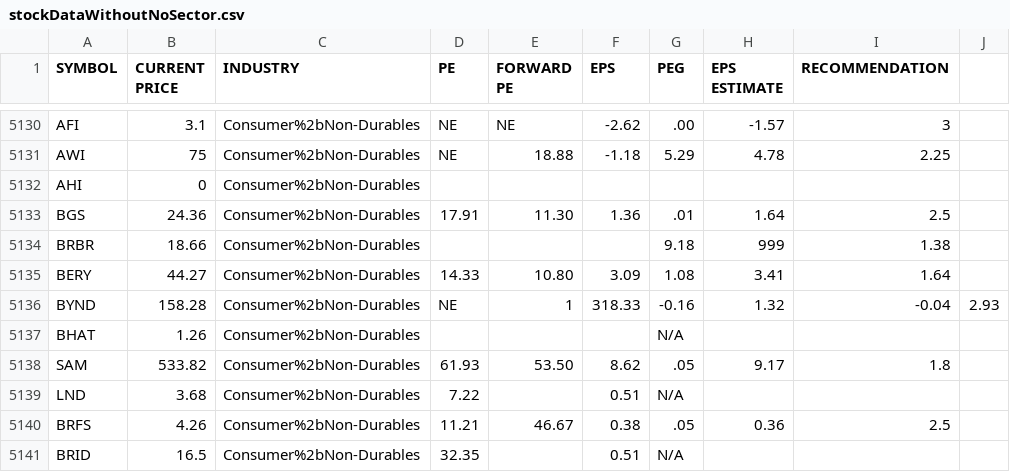
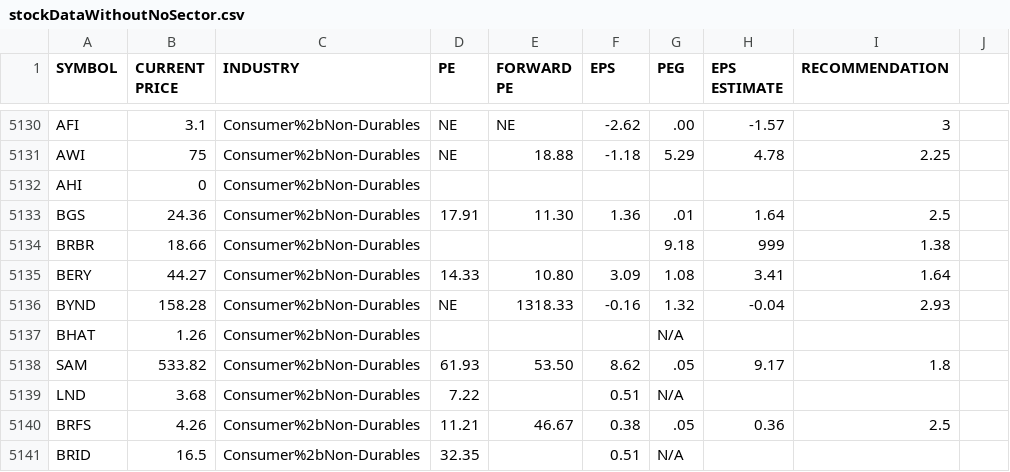
Before and after one commit to a-zuckut/EarningsScreen, a CSV file: src/market/stock/csv/data/stockDataWithoutNoSector.csv, drawn as a sheet; only a part is shown, gaps mark what is left out.

Commit message:
Update stockDataWithoutNoSector.csv

```diff
--- a/src/market/stock/csv/data/stockDataWithoutNoSector.csv
+++ b/src/market/stock/csv/data/stockDataWithoutNoSector.csv
@@ -5135,3 +5135,3 @@ BRBR,18.66,Consumer%2bNon-Durables,,,,9.18,999,1.38
 BERY,44.27,Consumer%2bNon-Durables,14.33,10.80,3.09,1.08,3.41,1.64
-BYND,158.28,Consumer%2bNon-Durables,NE,1,318.33,-0.16,1.32,-0.04,2.93
+BYND,158.28,Consumer%2bNon-Durables,NE,1318.33,-0.16,1.32,-0.04,2.93
 BHAT,1.26,Consumer%2bNon-Durables,,,,N/A,,
```
